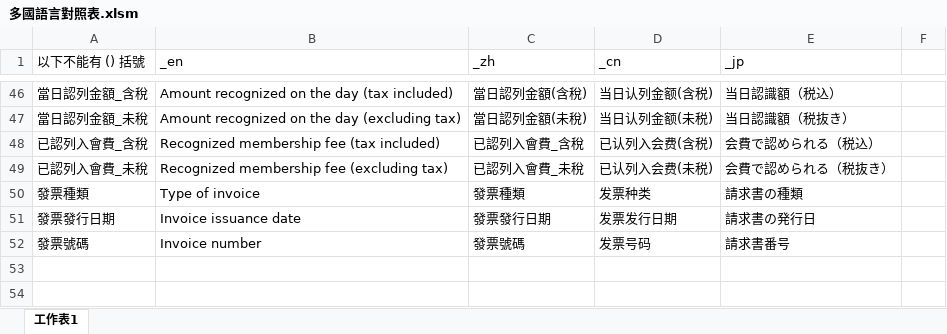
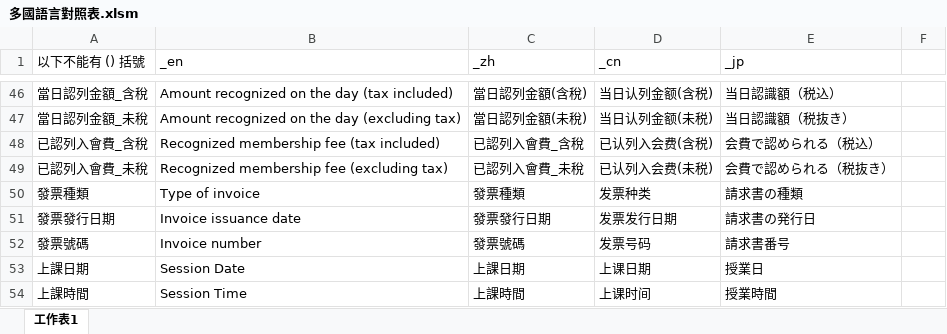
Before and after one commit to rizap-crm/web-tools, an Excel workbook: 多國語言對照表.xlsm, sheet 工作表1, drawn as a sheet; only a part is shown, gaps mark what is left out; values as stored, in another font and other column widths than the file's, no borders; charts and pictures not drawn; the diff names each change by its address in the sheet, - before the commit and + after, or states it on an @@ line.

```diff
--- a/多國語言對照表.xlsm (sheet 工作表1)
+++ b/多國語言對照表.xlsm (sheet 工作表1)
+row 53: 上課日期 | Session Date | 上課日期 | 上课日期 | 授業日
+row 54: 上課時間 | Session Time | 上課時間 | 上课时间 | 授業時間
```
Also changed, not shown: charts or pictures, 4 other files.
